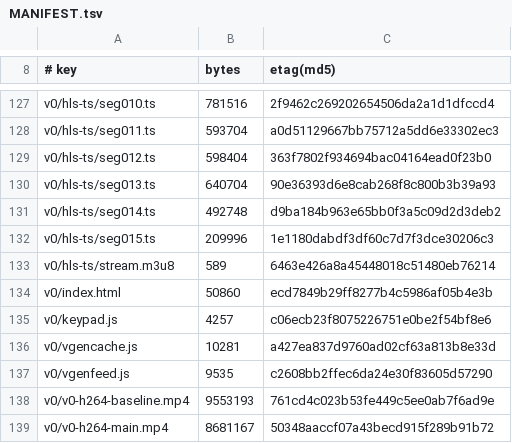
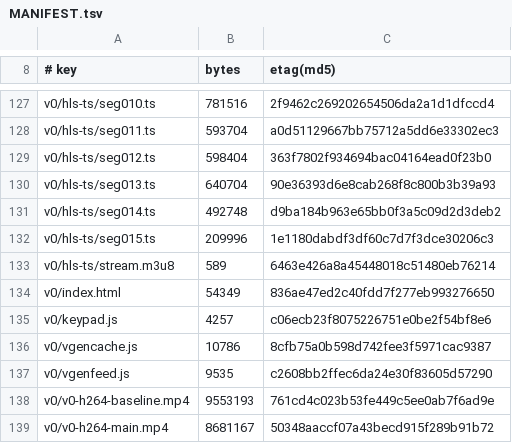
Before and after one commit to leoIglesias-hash/vgen, a TSV file: deploy/asciline-player/MANIFEST.tsv, drawn as a sheet; only a part is shown, gaps mark what is left out.

```diff
--- a/deploy/asciline-player/MANIFEST.tsv
+++ b/deploy/asciline-player/MANIFEST.tsv
@@ -133,5 +133,5 @@ v0/hls-ts/seg015.ts	209996	1e1180dabdf3df60c7d7f3dce30206c3
 v0/hls-ts/stream.m3u8	589	6463e426a8a45448018c51480eb76214
-v0/index.html	50860	ecd7849b29ff8277b4c5986af05b4e3b
+v0/index.html	54349	836ae47ed2c40fdd7f277eb993276650
 v0/keypad.js	4257	c06ecb23f8075226751e0be2f54bf8e6
-v0/vgencache.js	10281	a427ea837d9760ad02cf63a813b8e33d
+v0/vgencache.js	10786	8cfb75a0b598d742fee3f5971cac9387
 v0/vgenfeed.js	9535	c2608bb2ffec6da24e30f83605d57290
```
Also changed, not shown: 1 other file.
